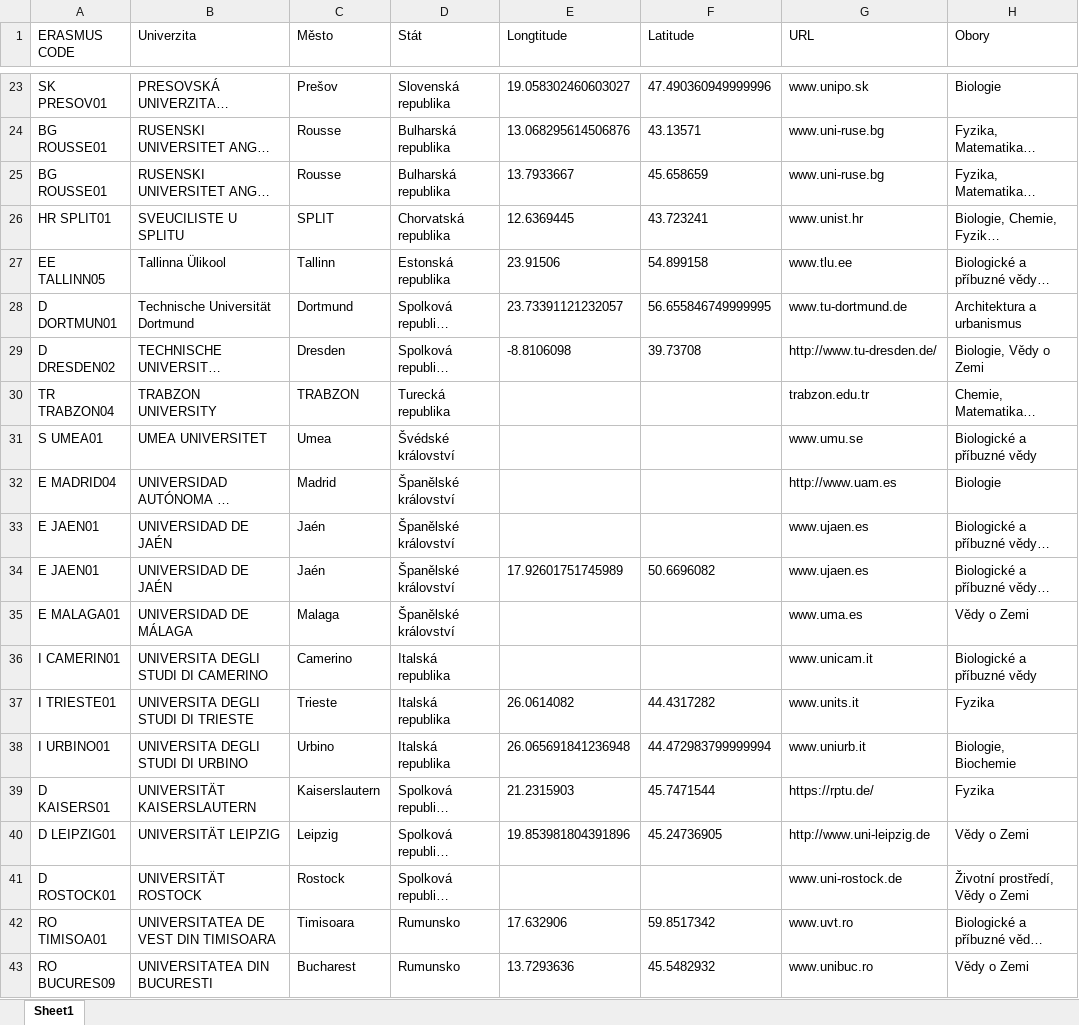
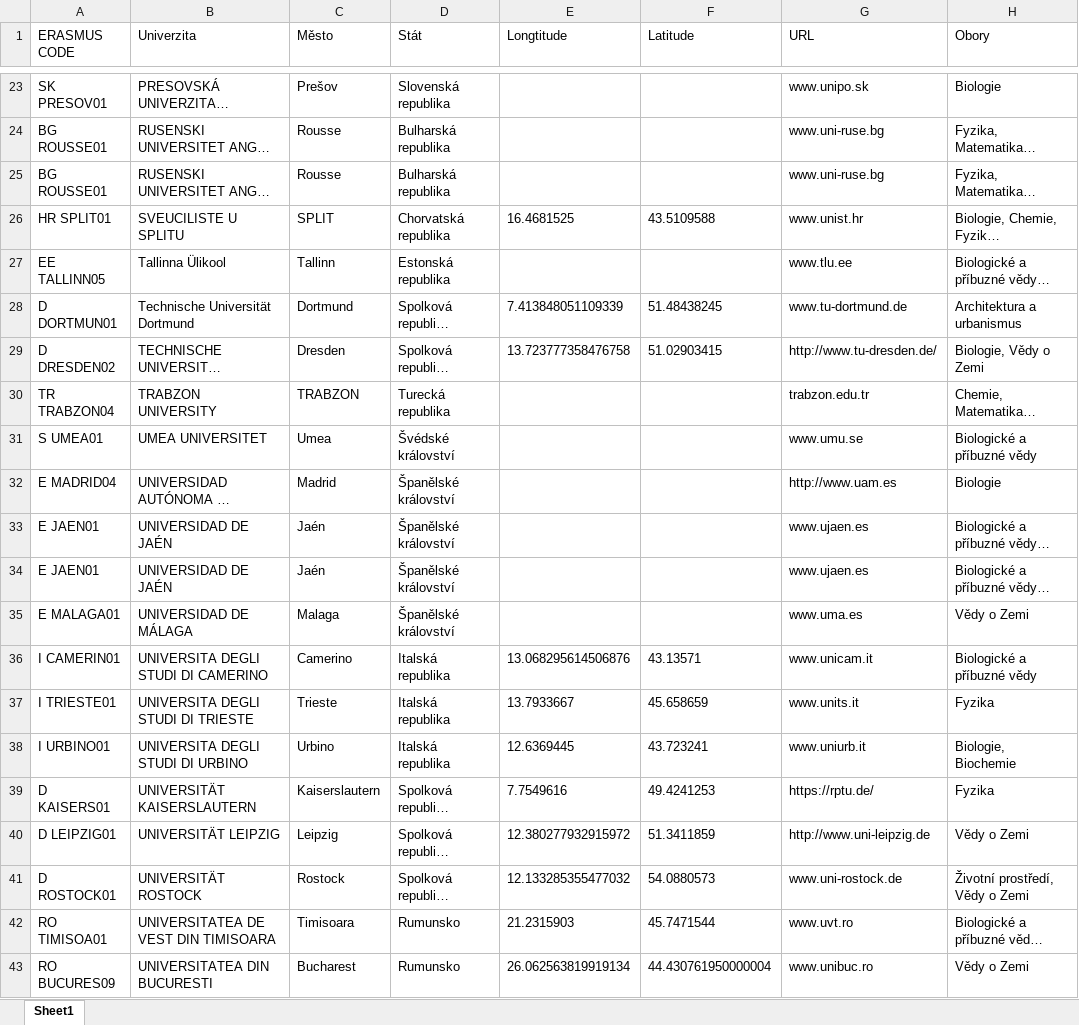
Before and after one commit to majdakleckerova/Erasmus-Visual-Streamlit, an Excel workbook: schools.xlsx, sheet Sheet1, drawn as a sheet; only a part is shown, gaps mark what is left out; long unchanged cells end in …; values as stored, in another font and other column widths than the file's, no borders; table styles not drawn; the diff covers the shown part only; the diff names each change by its address in the sheet, - before the commit and + after, or states it on an @@ line.

```diff
--- a/schools.xlsx (sheet Sheet1)
+++ b/schools.xlsx (sheet Sheet1)
-E23 (Longtitude): 19.058302460603027
+E23 (Longtitude): (empty)
-F23 (Latitude): 47.490360949999996
+F23 (Latitude): (empty)
-E24 (Longtitude): 13.068295614506876
+E24 (Longtitude): (empty)
-F24 (Latitude): 43.13571
+F24 (Latitude): (empty)
-E25 (Longtitude): 13.7933667
+E25 (Longtitude): (empty)
-F25 (Latitude): 45.658659
+F25 (Latitude): (empty)
-E26 (Longtitude): 12.6369445
+E26 (Longtitude): 16.4681525
-F26 (Latitude): 43.723241
+F26 (Latitude): 43.5109588
-E27 (Longtitude): 23.91506
+E27 (Longtitude): (empty)
-F27 (Latitude): 54.899158
+F27 (Latitude): (empty)
-E28 (Longtitude): 23.73391121232057
+E28 (Longtitude): 7.413848051109339
-F28 (Latitude): 56.655846749999995
+F28 (Latitude): 51.48438245
-E29 (Longtitude): -8.8106098
+E29 (Longtitude): 13.723777358476758
-F29 (Latitude): 39.73708
+F29 (Latitude): 51.02903415
-E34 (Longtitude): 17.92601751745989
+E34 (Longtitude): (empty)
-F34 (Latitude): 50.6696082
+F34 (Latitude): (empty)
-E36 (Longtitude): (empty)
+E36 (Longtitude): 13.068295614506876
-F36 (Latitude): (empty)
+F36 (Latitude): 43.13571
-E37 (Longtitude): 26.0614082
+E37 (Longtitude): 13.7933667
-F37 (Latitude): 44.4317282
+F37 (Latitude): 45.658659
-E38 (Longtitude): 26.065691841236948
+E38 (Longtitude): 12.6369445
-F38 (Latitude): 44.472983799999994
+F38 (Latitude): 43.723241
-E39 (Longtitude): 21.2315903
+E39 (Longtitude): 7.7549616
-F39 (Latitude): 45.7471544
+F39 (Latitude): 49.4241253
-E40 (Longtitude): 19.853981804391896
+E40 (Longtitude): 12.380277932915972
-F40 (Latitude): 45.24736905
+F40 (Latitude): 51.3411859
-E41 (Longtitude): (empty)
+E41 (Longtitude): 12.133285355477032
-F41 (Latitude): (empty)
+F41 (Latitude): 54.0880573
-E42 (Longtitude): 17.632906
+E42 (Longtitude): 21.2315903
-F42 (Latitude): 59.8517342
+F42 (Latitude): 45.7471544
-E43 (Longtitude): 13.7293636
+E43 (Longtitude): 26.062563819919134
-F43 (Latitude): 45.5482932
+F43 (Latitude): 44.430761950000004
```
Also changed, not shown: 48 edited cells elsewhere in this sheet, addresses.xlsx, schools_legacy.xlsx, 2 other files.
